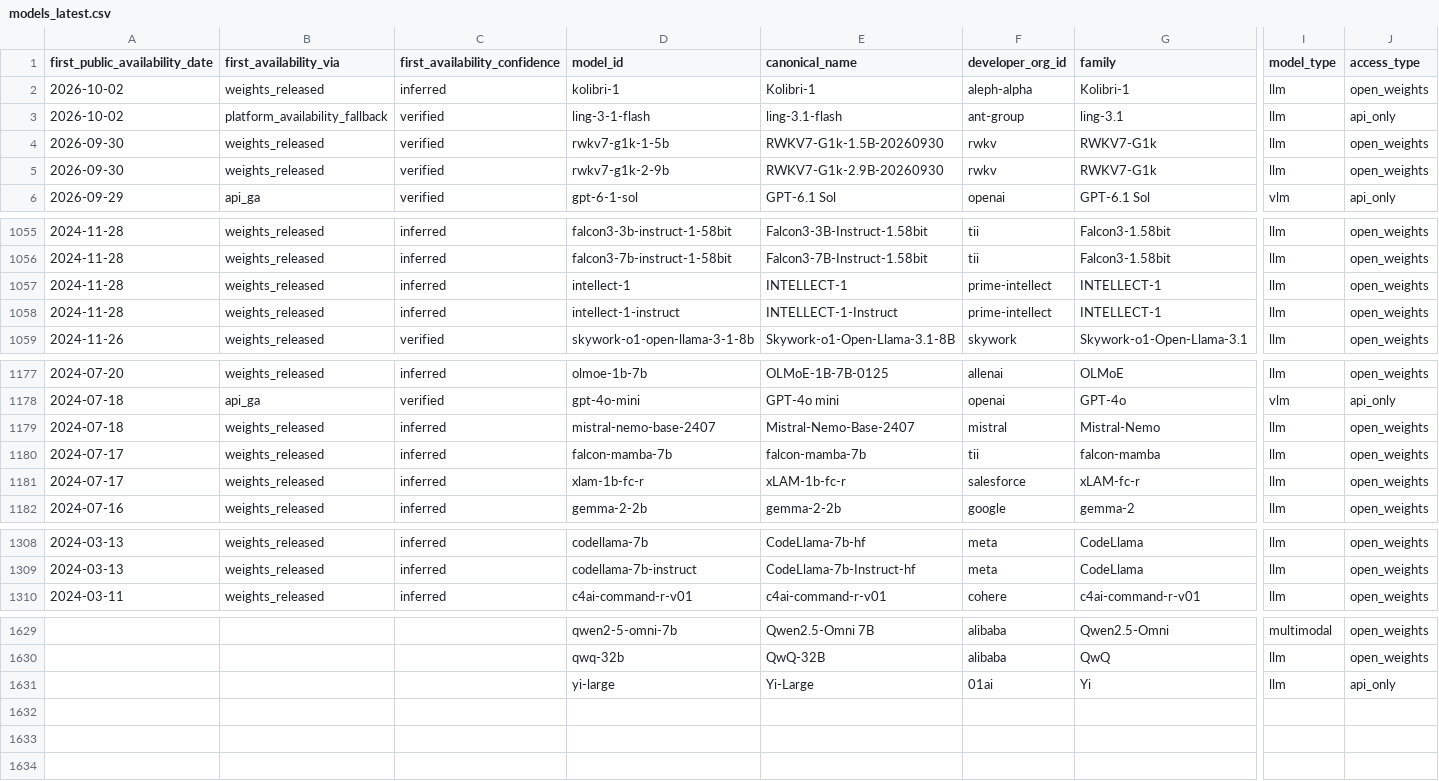
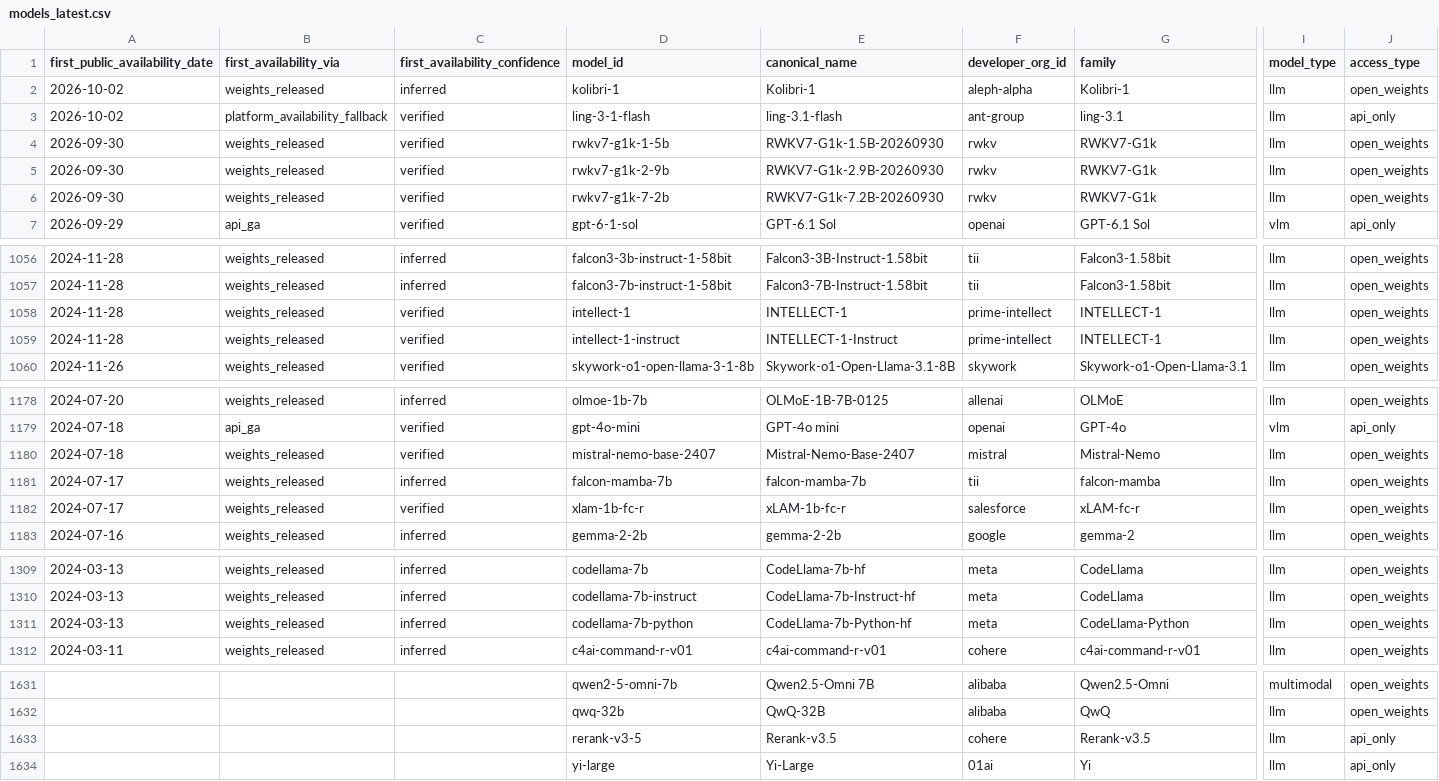
Before and after one commit to YasamanAnsari/llm-ledger, a CSV file: data/generated/models_latest.csv, drawn as a sheet; only a part is shown, gaps mark what is left out; addresses are those after the commit; rows hold the shown columns only; the diff covers the shown part only; the diff names each change by its address in the sheet, - before the commit and + after, or states it on an @@ line.

```diff
--- a/data/generated/models_latest.csv
+++ b/data/generated/models_latest.csv
+row 6: 2026-09-30 | weights_released | verified | rwkv7-g1k-7-2b | RWKV7-G1k-7.2B-20260930 | rwkv | RWKV7-G1k | llm | open_weights
-C1058:C1059 (first_availability_confidence): inferred
+C1058:C1059 (first_availability_confidence): verified
-C1180 (first_availability_confidence): inferred
+C1180 (first_availability_confidence): verified
-C1182 (first_availability_confidence): inferred
+C1182 (first_availability_confidence): verified
+row 1311: 2024-03-13 | weights_released | inferred | codellama-7b-python | CodeLlama-7b-Python-hf | meta | CodeLlama-Python | llm | open_weights
+row 1633:  |  |  | rerank-v3-5 | Rerank-v3.5 | cohere | Rerank-v3.5 | llm | api_only
```
Also changed, not shown: 18 edited cells elsewhere in this file, data/core/events.csv, data/core/models.csv, 24 other files.
